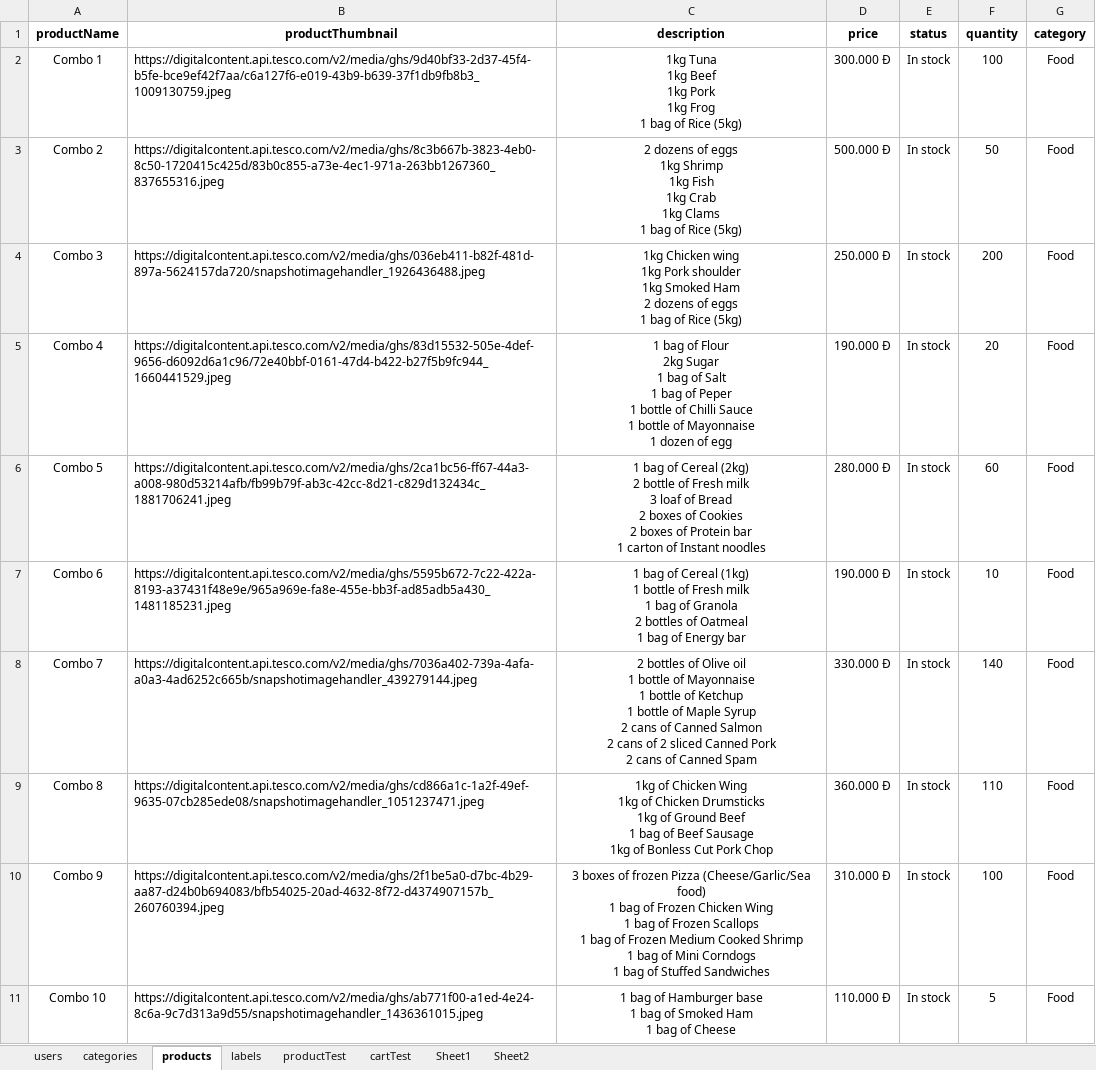
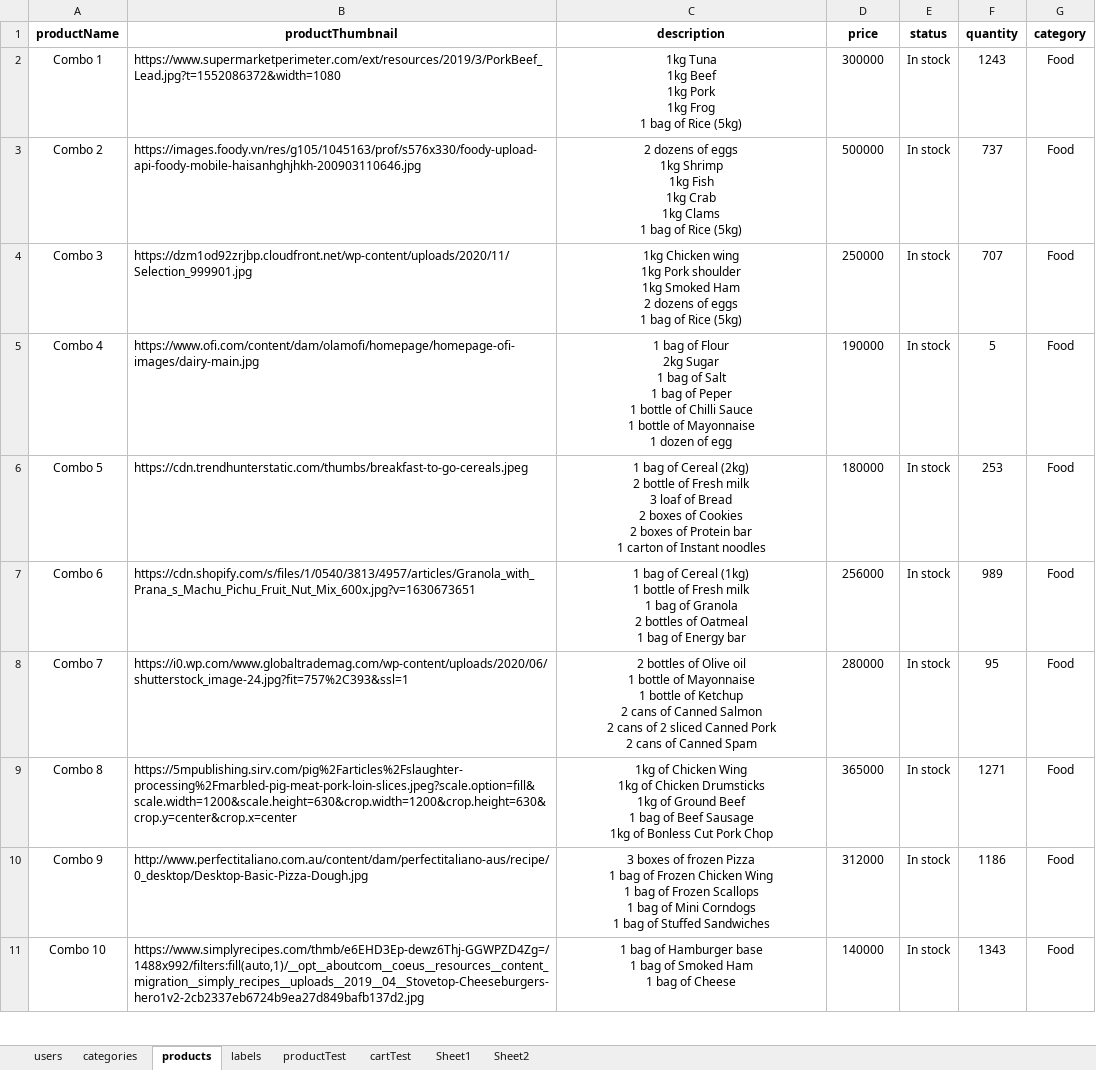
Before and after one commit to conganh649/seniorProject_be, an Excel workbook: server/seeders/data.xlsx, sheet products, drawn as a sheet; only a part is shown; values as stored, in another font and other column widths than the file's, no borders; ↵ is a line break in a cell; the diff covers the shown part only; the diff names each change by its address in the sheet, - before the commit and + after, or states it on an @@ line.

```diff
--- a/server/seeders/data.xlsx (sheet products)
+++ b/server/seeders/data.xlsx (sheet products)
-B2 (productThumbnail): https://digitalcontent.api.tesco.com/v2/media/ghs/9d40bf33-2d37-45f4-b5fe-bce9ef42f7aa/c6a127f6-e019-43b9-b639-37f1db9fb8b3_1009130759.jpeg
+B2 (productThumbnail): https://www.supermarketperimeter.com/ext/resources/2019/3/PorkBeef_Lead.jpg?t=1552086372&width=1080
-D2 (price): 300.000 Đ
+D2 (price): 300000
-F2 (quantity): 100
+F2 (quantity): 1243
-B3 (productThumbnail): https://digitalcontent.api.tesco.com/v2/media/ghs/8c3b667b-3823-4eb0-8c50-1720415c425d/83b0c855-a73e-4ec1-971a-263bb1267360_837655316.jpeg
+B3 (productThumbnail): https://images.foody.vn/res/g105/1045163/prof/s576x330/foody-upload-api-foody-mobile-haisanhghjhkh-200903110646.jpg
-D3 (price): 500.000 Đ
+D3 (price): 500000
-F3 (quantity): 50
+F3 (quantity): 737
-B4 (productThumbnail): https://digitalcontent.api.tesco.com/v2/media/ghs/036eb411-b82f-481d-897a-5624157da720/snapshotimagehandler_1926436488.jpeg
+B4 (productThumbnail): https://dzm1od92zrjbp.cloudfront.net/wp-content/uploads/2020/11/Selection_999901.jpg
-D4 (price): 250.000 Đ
+D4 (price): 250000
-F4 (quantity): 200
+F4 (quantity): 707
-B5 (productThumbnail): https://digitalcontent.api.tesco.com/v2/media/ghs/83d15532-505e-4def-9656-d6092d6a1c96/72e40bbf-0161-47d4-b422-b27f5b9fc944_1660441529.jpeg
+B5 (productThumbnail): https://www.ofi.com/content/dam/olamofi/homepage/homepage-ofi-images/dairy-main.jpg
-D5 (price): 190.000 Đ
+D5 (price): 190000
-F5 (quantity): 20
+F5 (quantity): 5
-B6 (productThumbnail): https://digitalcontent.api.tesco.com/v2/media/ghs/2ca1bc56-ff67-44a3-a008-980d53214afb/fb99b79f-ab3c-42cc-8d21-c829d132434c_1881706241.jpeg
+B6 (productThumbnail): https://cdn.trendhunterstatic.com/thumbs/breakfast-to-go-cereals.jpeg
-D6 (price): 280.000 Đ
+D6 (price): 180000
-F6 (quantity): 60
+F6 (quantity): 253
-B7 (productThumbnail): https://digitalcontent.api.tesco.com/v2/media/ghs/5595b672-7c22-422a-8193-a37431f48e9e/965a969e-fa8e-455e-bb3f-ad85adb5a430_1481185231.jpeg
+B7 (productThumbnail): https://cdn.shopify.com/s/files/1/0540/3813/4957/articles/Granola_with_Prana_s_Machu_Pichu_Fruit_Nut_Mix_600x.jpg?v=1630673651
-D7 (price): 190.000 Đ
+D7 (price): 256000
-F7 (quantity): 10
+F7 (quantity): 989
-B8 (productThumbnail): https://digitalcontent.api.tesco.com/v2/media/ghs/7036a402-739a-4afa-a0a3-4ad6252c665b/snapshotimagehandler_439279144.jpeg
+B8 (productThumbnail): https://i0.wp.com/www.globaltrademag.com/wp-content/uploads/2020/06/shutterstock_image-24.jpg?fit=757%2C393&ssl=1
-C8 (description): …of Ketchup ↵ 1 bottle of Maple Syrup ↵ 2 cans…
+C8 (description): …of Ketchup ↵ 2 cans…
-D8 (price): 330.000 Đ
+D8 (price): 280000
-F8 (quantity): 140
+F8 (quantity): 95
-B9 (productThumbnail): https://digitalcontent.api.tesco.com/v2/media/ghs/cd866a1c-1a2f-49ef-9635-07cb285ede08/snapshotimagehandler_1051237471.jpeg
+B9 (productThumbnail): https://5mpublishing.sirv.com/pig%2Farticles%2Fslaughter-processing%2Fmarbled-pig-meat-pork-loin-slices.jpeg?scale.option=fill&scale.width=1200&scale.height=630&crop.width=1200&crop.height=630&crop.y=center&crop.x=center
-D9 (price): 360.000 Đ
+D9 (price): 365000
-F9 (quantity): 110
+F9 (quantity): 1271
-B10 (productThumbnail): https://digitalcontent.api.tesco.com/v2/media/ghs/2f1be5a0-d7bc-4b29-aa87-d24b0b694083/bfb54025-20ad-4632-8f72-d4374907157b_260760394.jpeg
+B10 (productThumbnail): http://www.perfectitaliano.com.au/content/dam/perfectitaliano-aus/recipe/0_desktop/Desktop-Basic-Pizza-Dough.jpg
-C10 (description): …frozen Pizza (Cheese/Garlic/Sea food) ↵ 1 bag of Frozen Chicken Wing ↵ 1 bag of Frozen Scallops ↵ 1 bag of Frozen Medium Cooked Shrimp ↵ 1 bag…
+C10 (description): …frozen Pizza ↵ 1 bag of Frozen Chicken Wing ↵ 1 bag of Frozen Scallops ↵ 1 bag…
-D10 (price): 310.000 Đ
+D10 (price): 312000
-F10 (quantity): 100
+F10 (quantity): 1186
-B11 (productThumbnail): https://digitalcontent.api.tesco.com/v2/media/ghs/ab771f00-a1ed-4e24-8c6a-9c7d313a9d55/snapshotimagehandler_1436361015.jpeg
+B11 (productThumbnail): https://www.simplyrecipes.com/thmb/e6EHD3Ep-dewz6Thj-GGWPZD4Zg=/1488x992/filters:fill(auto,1)/__opt__aboutcom__coeus__resources__content_migration__simply_recipes__uploads__2019__04__Stovetop-Cheeseburgers-hero1v2-2cb2337eb6724b9ea27d849bafb137d2.jpg
-D11 (price): 110.000 Đ
+D11 (price): 140000
-F11 (quantity): 5
+F11 (quantity): 1343
```
Also changed, not shown: 66 edited cells and cell formats elsewhere in this sheet, sheet productTest, sheet cartTest, sheet Sheet1, sheet Sheet2, sheet users, 5 other files.
